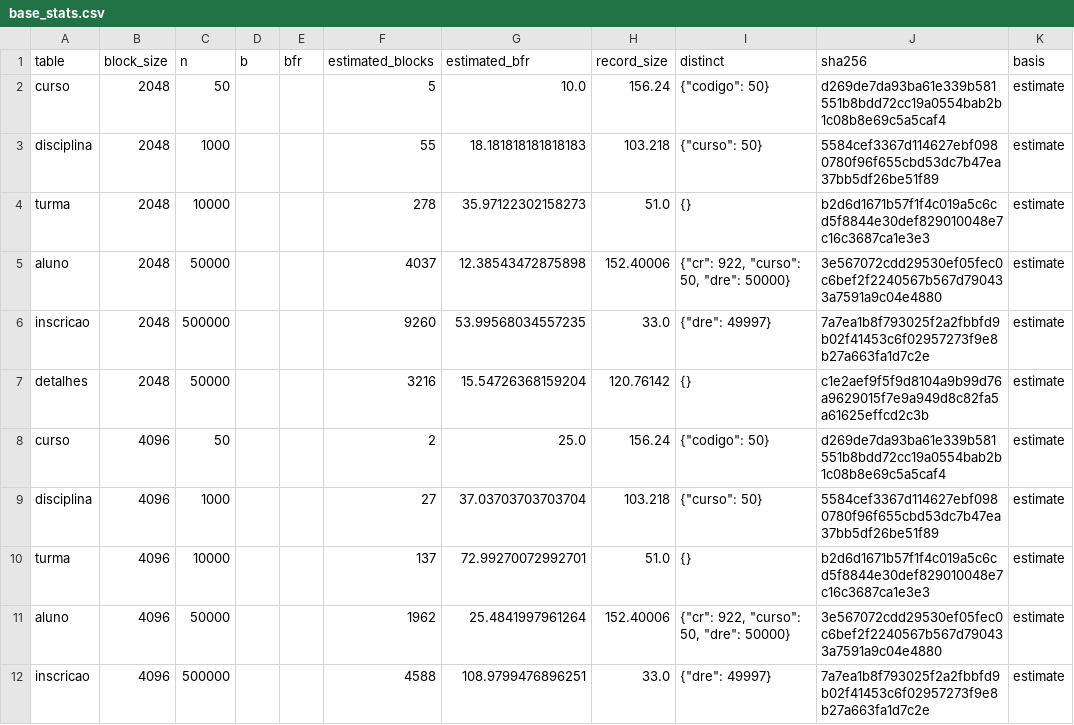
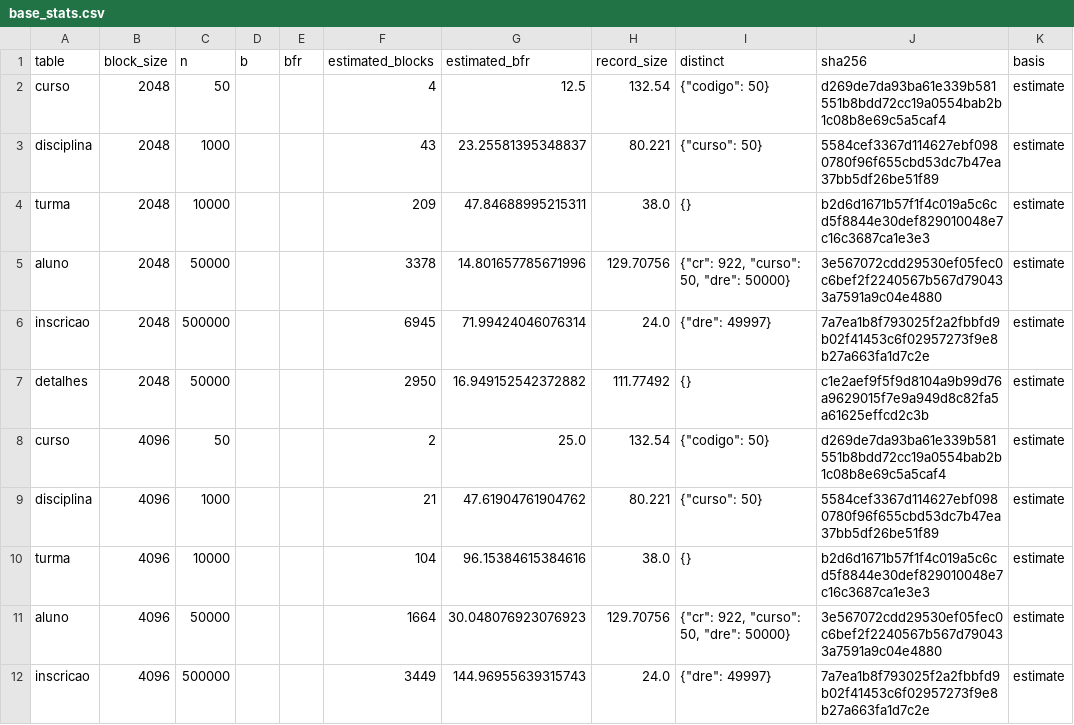
Before and after one commit to guilherme-hu/COS480_CBD_TrabalhoFinal, a CSV file: results/base_stats.csv, drawn as a sheet; only a part is shown; the diff covers the shown part only.

Commit message:
fix(p6): estimate heap blocks with the real codec and slotted page (#90, #94)
record_bytes now uses RecordCodec and stats() uses SlottedPage.HEADER, so the
estimate follows the P2 format (D-P2-01..05, D-P2-07). A new test loads each
table into a real HeapFile and checks estimated_blocks equals its data blocks
in 2, 4 and 8 KB. base_stats.csv and gerado/base.md regenerated: aluno 1962 ->
1664 and inscricao 4588 -> 3449 blocks in 4 KB; size checks still ok.

Also notes the revised numbers in D-P6-01/10/11 and updates the prefetch
comment in matrix.py (since #97 only bp.seq_scan prefetches).

Closes #90
Closes #94

```diff
--- a/results/base_stats.csv
+++ b/results/base_stats.csv
@@ -1,12 +1,12 @@
 table,block_size,n,b,bfr,estimated_blocks,estimated_bfr,record_size,distinct,sha256,basis
-curso,2048,50,,,5,10.0,156.24,"{""codigo"": 50}",d269de7da93ba61e339b581551b8bdd72cc19a0554bab2b1c08b8e69c5a5caf4,estimate
-disciplina,2048,1000,,,55,18.181818181818183,103.218,"{""curso"": 50}",5584cef3367d114627ebf0980780f96f655cbd53dc7b47ea37bb5df26be51f89,estimate
-turma,2048,10000,,,278,35.97122302158273,51.0,{},b2d6d1671b57f1f4c019a5c6cd5f8844e30def829010048e7c16c3687ca1e3e3,estimate
-aluno,2048,50000,,,4037,12.38543472875898,152.40006,"{""cr"": 922, ""curso"": 50, ""dre"": 50000}",3e567072cdd29530ef05fec0c6bef2f2240567b567d790433a7591a9c04e4880,estimate
-inscricao,2048,500000,,,9260,53.99568034557235,33.0,"{""dre"": 49997}",7a7ea1b8f793025f2a2fbbfd9b02f41453c6f02957273f9e8b27a663fa1d7c2e,estimate
-detalhes,2048,50000,,,3216,15.54726368159204,120.76142,{},c1e2aef9f5f9d8104a9b99d76a9629015f7e9a949d8c82fa5a61625effcd2c3b,estimate
-curso,4096,50,,,2,25.0,156.24,"{""codigo"": 50}",d269de7da93ba61e339b581551b8bdd72cc19a0554bab2b1c08b8e69c5a5caf4,estimate
-disciplina,4096,1000,,,27,37.03703703703704,103.218,"{""curso"": 50}",5584cef3367d114627ebf0980780f96f655cbd53dc7b47ea37bb5df26be51f89,estimate
-turma,4096,10000,,,137,72.99270072992701,51.0,{},b2d6d1671b57f1f4c019a5c6cd5f8844e30def829010048e7c16c3687ca1e3e3,estimate
-aluno,4096,50000,,,1962,25.4841997961264,152.40006,"{""cr"": 922, ""curso"": 50, ""dre"": 50000}",3e567072cdd29530ef05fec0c6bef2f2240567b567d790433a7591a9c04e4880,estimate
-inscricao,4096,500000,,,4588,108.9799476896251,33.0,"{""dre"": 49997}",7a7ea1b8f793025f2a2fbbfd9b02f41453c6f02957273f9e8b27a663fa1d7c2e,estimate
+curso,2048,50,,,4,12.5,132.54,"{""codigo"": 50}",d269de7da93ba61e339b581551b8bdd72cc19a0554bab2b1c08b8e69c5a5caf4,estimate
+disciplina,2048,1000,,,43,23.25581395348837,80.221,"{""curso"": 50}",5584cef3367d114627ebf0980780f96f655cbd53dc7b47ea37bb5df26be51f89,estimate
+turma,2048,10000,,,209,47.84688995215311,38.0,{},b2d6d1671b57f1f4c019a5c6cd5f8844e30def829010048e7c16c3687ca1e3e3,estimate
+aluno,2048,50000,,,3378,14.801657785671996,129.70756,"{""cr"": 922, ""curso"": 50, ""dre"": 50000}",3e567072cdd29530ef05fec0c6bef2f2240567b567d790433a7591a9c04e4880,estimate
+inscricao,2048,500000,,,6945,71.99424046076314,24.0,"{""dre"": 49997}",7a7ea1b8f793025f2a2fbbfd9b02f41453c6f02957273f9e8b27a663fa1d7c2e,estimate
+detalhes,2048,50000,,,2950,16.949152542372882,111.77492,{},c1e2aef9f5f9d8104a9b99d76a9629015f7e9a949d8c82fa5a61625effcd2c3b,estimate
+curso,4096,50,,,2,25.0,132.54,"{""codigo"": 50}",d269de7da93ba61e339b581551b8bdd72cc19a0554bab2b1c08b8e69c5a5caf4,estimate
+disciplina,4096,1000,,,21,47.61904761904762,80.221,"{""curso"": 50}",5584cef3367d114627ebf0980780f96f655cbd53dc7b47ea37bb5df26be51f89,estimate
+turma,4096,10000,,,104,96.15384615384616,38.0,{},b2d6d1671b57f1f4c019a5c6cd5f8844e30def829010048e7c16c3687ca1e3e3,estimate
+aluno,4096,50000,,,1664,30.048076923076923,129.70756,"{""cr"": 922, ""curso"": 50, ""dre"": 50000}",3e567072cdd29530ef05fec0c6bef2f2240567b567d790433a7591a9c04e4880,estimate
+inscricao,4096,500000,,,3449,144.96955639315743,24.0,"{""dre"": 49997}",7a7ea1b8f793025f2a2fbbfd9b02f41453c6f02957273f9e8b27a663fa1d7c2e,estimate
```
Also changed, not shown: 19 edited cells elsewhere in this file, 11 other files.
